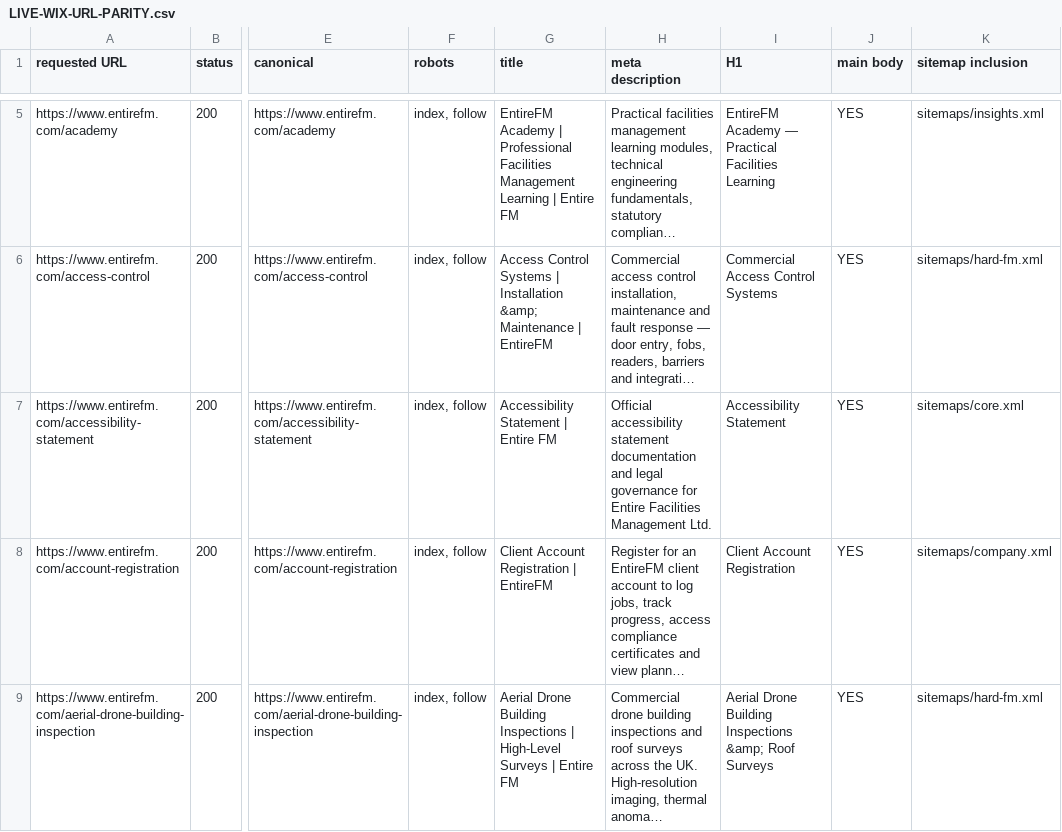
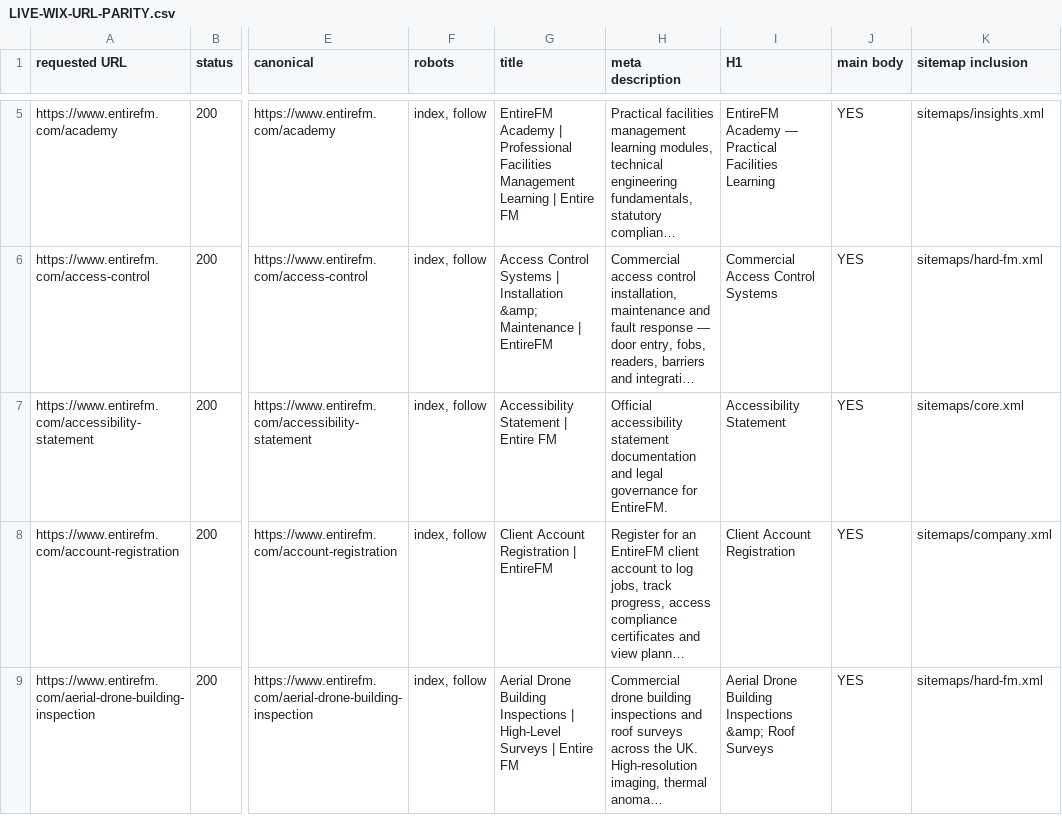
Before and after one commit to PeteCurrey/entirefm.ag.v002, a CSV file: docs/seo/LIVE-WIX-URL-PARITY.csv, drawn as a sheet; only a part is shown, gaps mark what is left out; long unchanged cells end in …; the diff covers the shown part only; the diff names each change by its address in the sheet, - before the commit and + after, or states it on an @@ line.

Commit message:
fix(brand): replace 'Entire Facilities Management Ltd/Limited' with 'EntireFM' site-wide

```diff
--- a/docs/seo/LIVE-WIX-URL-PARITY.csv
+++ b/docs/seo/LIVE-WIX-URL-PARITY.csv
-H7 (meta description): …governance for Entire Facilities Management Ltd.
+H7 (meta description): …governance for EntireFM.
```
Also changed, not shown: 2 edited cells elsewhere in this file, docs/seo/PRODUCTION-CRAWL-AUDIT.csv, 15 other files.
